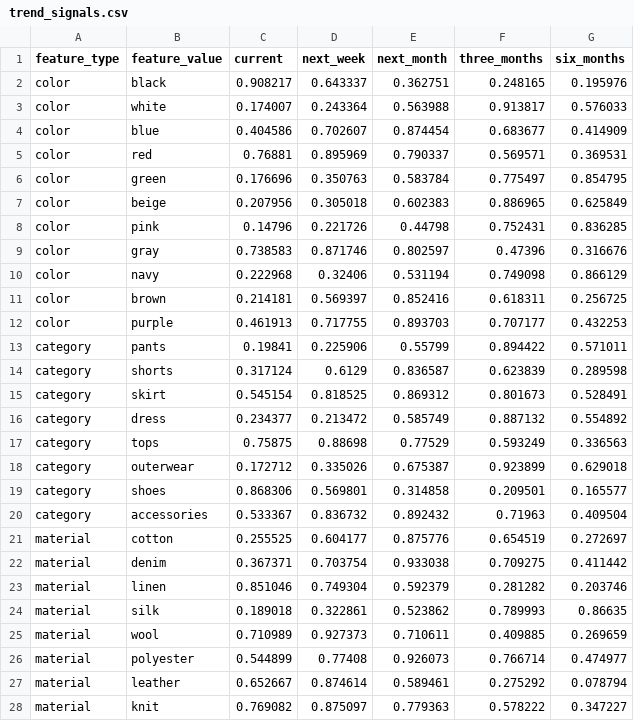
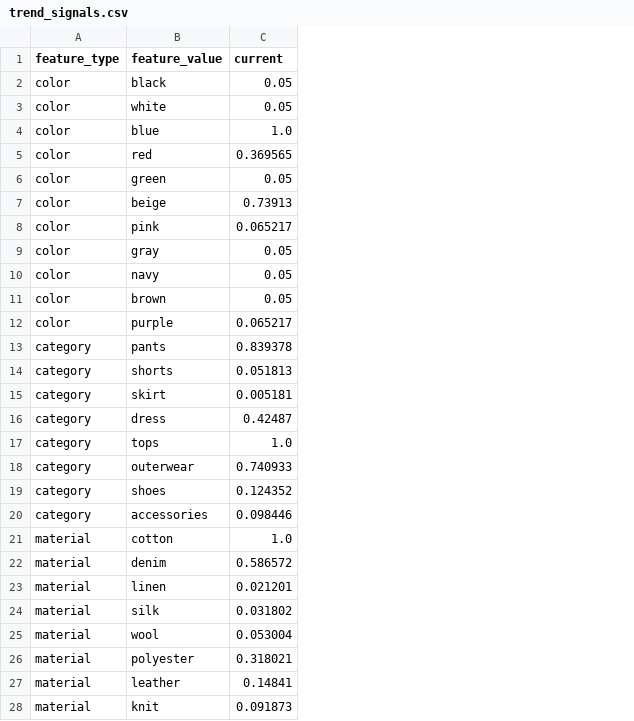
Before and after one commit to jacksoncdawson/MLOps-Project, a CSV file: trndly/pipelines/training/synthetic_data/trend_signals.csv, drawn as a sheet; the diff names each change by its address in the sheet, - before the commit and + after, or states it on an @@ line.

```diff
--- a/trndly/pipelines/training/synthetic_data/trend_signals.csv
+++ b/trndly/pipelines/training/synthetic_data/trend_signals.csv
-column D (next_week), rows 2-28: 0.643337 | 0.243364 | 0.702607 | 0.895969 | 0.350763 | 0.305018 | 0.221726 | 0.871746 | 0.32406 | 0.569397 | 0.717755 | 0.225906 | 0.6129 | 0.818525 | 0.213472 | 0.88698 | 0.335026 | 0.569801 | 0.836732 | 0.604177 | 0.703754 | 0.749304 | 0.322861 | 0.927373 | 0.77408 | 0.874614 | 0.875097
-column E (next_month), rows 2-28: 0.362751 | 0.563988 | 0.874454 | 0.790337 | 0.583784 | 0.602383 | 0.44798 | 0.802597 | 0.531194 | 0.852416 | 0.893703 | 0.55799 | 0.836587 | 0.869312 | 0.585749 | 0.77529 | 0.675387 | 0.314858 | 0.892432 | 0.875776 | 0.933038 | 0.592379 | 0.523862 | 0.710611 | 0.926073 | 0.589461 | 0.779363
-column F (three_months), rows 2-28: 0.248165 | 0.913817 | 0.683677 | 0.569571 | 0.775497 | 0.886965 | 0.752431 | 0.47396 | 0.749098 | 0.618311 | 0.707177 | 0.894422 | 0.623839 | 0.801673 | 0.887132 | 0.593249 | 0.923899 | 0.209501 | 0.71963 | 0.654519 | 0.709275 | 0.281282 | 0.789993 | 0.409885 | 0.766714 | 0.275292 | 0.578222
-column G (six_months), rows 2-28: 0.195976 | 0.576033 | 0.414909 | 0.369531 | 0.854795 | 0.625849 | 0.836285 | 0.316676 | 0.866129 | 0.256725 | 0.432253 | 0.571011 | 0.289598 | 0.528491 | 0.554892 | 0.336563 | 0.629018 | 0.165577 | 0.409504 | 0.272697 | 0.411442 | 0.203746 | 0.86635 | 0.269659 | 0.474977 | 0.078794 | 0.347227
-C2 (current): 0.908217
+C2 (current): 0.05
-C3 (current): 0.174007
+C3 (current): 0.05
-C4 (current): 0.404586
+C4 (current): 1.0
-C5 (current): 0.76881
+C5 (current): 0.369565
-C6 (current): 0.176696
+C6 (current): 0.05
-C7 (current): 0.207956
+C7 (current): 0.73913
-C8 (current): 0.14796
+C8 (current): 0.065217
-C9 (current): 0.738583
+C9 (current): 0.05
-C10 (current): 0.222968
+C10 (current): 0.05
-C11 (current): 0.214181
+C11 (current): 0.05
-C12 (current): 0.461913
+C12 (current): 0.065217
-C13 (current): 0.19841
+C13 (current): 0.839378
-C14 (current): 0.317124
+C14 (current): 0.051813
-C15 (current): 0.545154
+C15 (current): 0.005181
-C16 (current): 0.234377
+C16 (current): 0.42487
-C17 (current): 0.75875
+C17 (current): 1.0
-C18 (current): 0.172712
+C18 (current): 0.740933
-C19 (current): 0.868306
+C19 (current): 0.124352
-C20 (current): 0.533367
+C20 (current): 0.098446
-C21 (current): 0.255525
+C21 (current): 1.0
-C22 (current): 0.367371
+C22 (current): 0.586572
-C23 (current): 0.851046
+C23 (current): 0.021201
-C24 (current): 0.189018
+C24 (current): 0.031802
-C25 (current): 0.710989
+C25 (current): 0.053004
-C26 (current): 0.544899
+C26 (current): 0.318021
-C27 (current): 0.652667
+C27 (current): 0.14841
-C28 (current): 0.769082
+C28 (current): 0.091873
```
Also changed, not shown: 12 other files.
